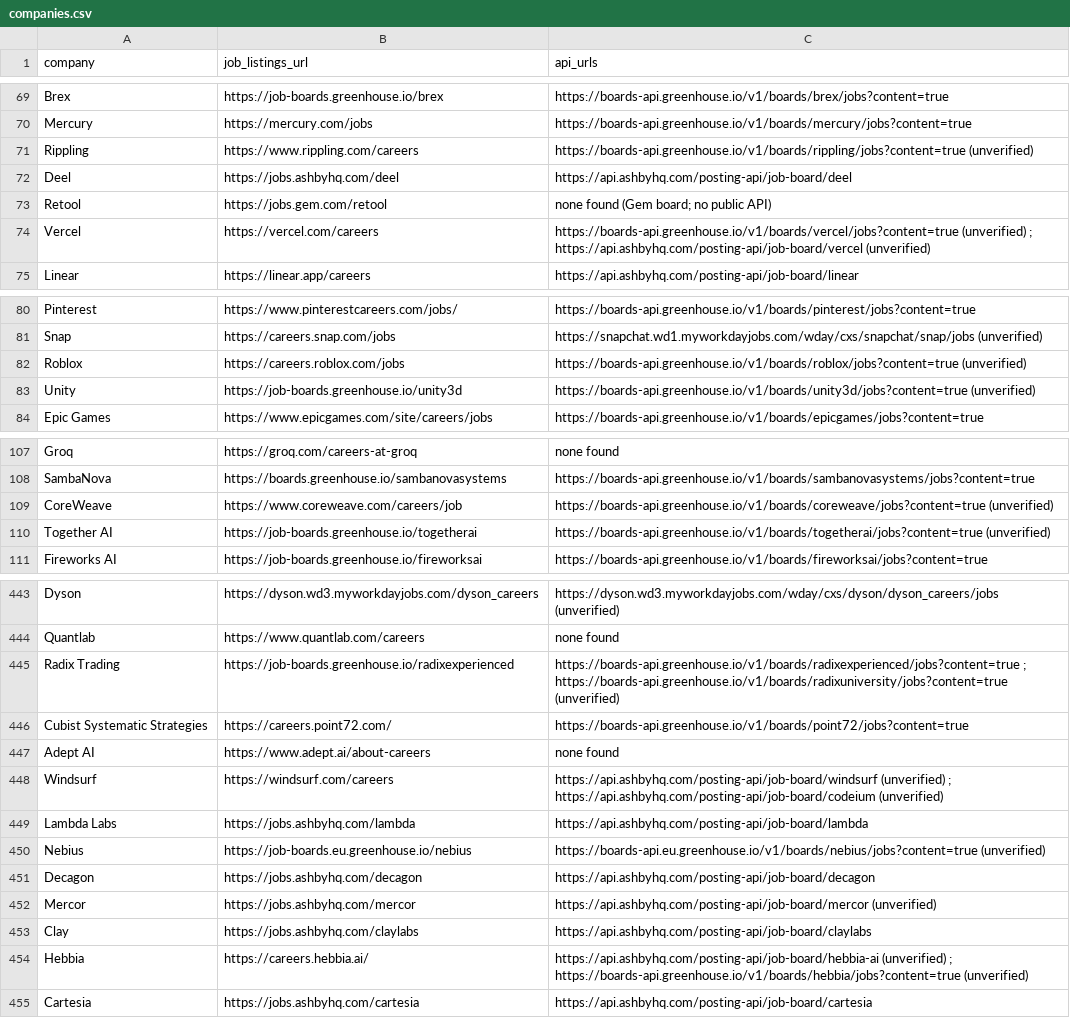
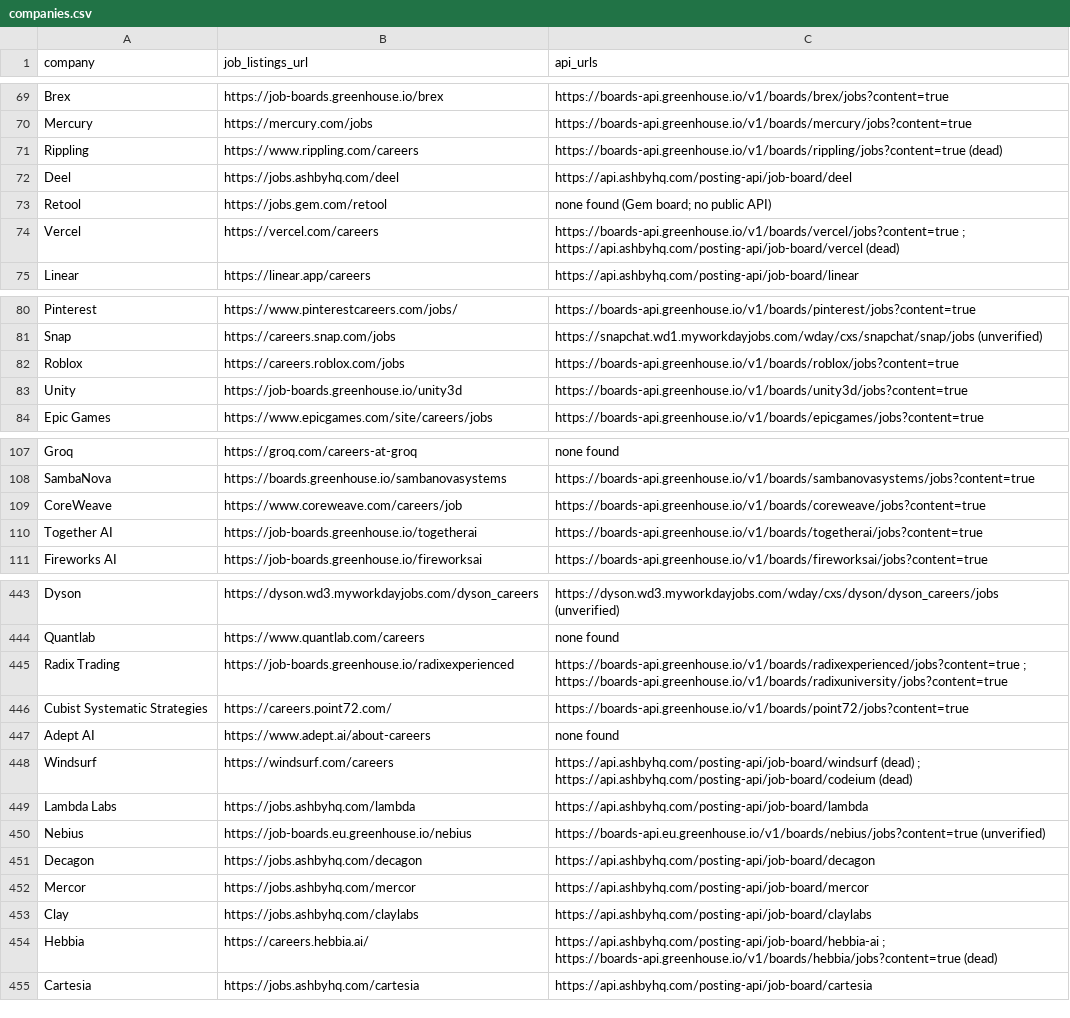
Before and after one commit to douglasichen/internships, a CSV file: companies.csv, drawn as a sheet; only a part is shown, gaps mark what is left out; the diff covers the shown part only.

```diff
--- a/companies.csv
+++ b/companies.csv
@@ -70,6 +70,6 @@ Brex,https://job-boards.greenhouse.io/brex,https://boards-api.greenhouse.io/v1/b
 Mercury,https://mercury.com/jobs,https://boards-api.greenhouse.io/v1/boards/mercury/jobs?content=true
-Rippling,https://www.rippling.com/careers,https://boards-api.greenhouse.io/v1/boards/rippling/jobs?content=true (unverified)
+Rippling,https://www.rippling.com/careers,https://boards-api.greenhouse.io/v1/boards/rippling/jobs?content=true (dead)
 Deel,https://jobs.ashbyhq.com/deel,https://api.ashbyhq.com/posting-api/job-board/deel
 Retool,https://jobs.gem.com/retool,none found (Gem board; no public API)
-Vercel,https://vercel.com/careers,https://boards-api.greenhouse.io/v1/boards/vercel/jobs?content=true (unverified) ; https://api.ashbyhq.com/posting-api/job-board/vercel (unverified)
+Vercel,https://vercel.com/careers,https://boards-api.greenhouse.io/v1/boards/vercel/jobs?content=true ; https://api.ashbyhq.com/posting-api/job-board/vercel (dead)
 Linear,https://linear.app/careers,https://api.ashbyhq.com/posting-api/job-board/linear
@@ -81,4 +81,4 @@ Pinterest,https://www.pinterestcareers.com/jobs/,https://boards-api.greenhouse.i
 Snap,https://careers.snap.com/jobs,https://snapchat.wd1.myworkdayjobs.com/wday/cxs/snapchat/snap/jobs (unverified)
-Roblox,https://careers.roblox.com/jobs,https://boards-api.greenhouse.io/v1/boards/roblox/jobs?content=true (unverified)
-Unity,https://job-boards.greenhouse.io/unity3d,https://boards-api.greenhouse.io/v1/boards/unity3d/jobs?content=true (unverified)
+Roblox,https://careers.roblox.com/jobs,https://boards-api.greenhouse.io/v1/boards/roblox/jobs?content=true
+Unity,https://job-boards.greenhouse.io/unity3d,https://boards-api.greenhouse.io/v1/boards/unity3d/jobs?content=true
 Epic Games,https://www.epicgames.com/site/careers/jobs,https://boards-api.greenhouse.io/v1/boards/epicgames/jobs?content=true
@@ -108,4 +108,4 @@ Groq,https://groq.com/careers-at-groq,none found
 SambaNova,https://boards.greenhouse.io/sambanovasystems,https://boards-api.greenhouse.io/v1/boards/sambanovasystems/jobs?content=true
-CoreWeave,https://www.coreweave.com/careers/job,https://boards-api.greenhouse.io/v1/boards/coreweave/jobs?content=true (unverified)
-Together AI,https://job-boards.greenhouse.io/togetherai,https://boards-api.greenhouse.io/v1/boards/togetherai/jobs?content=true (unverified)
+CoreWeave,https://www.coreweave.com/careers/job,https://boards-api.greenhouse.io/v1/boards/coreweave/jobs?content=true
+Together AI,https://job-boards.greenhouse.io/togetherai,https://boards-api.greenhouse.io/v1/boards/togetherai/jobs?content=true
 Fireworks AI,https://job-boards.greenhouse.io/fireworksai,https://boards-api.greenhouse.io/v1/boards/fireworksai/jobs?content=true
@@ -444,6 +444,6 @@ Dyson,https://dyson.wd3.myworkdayjobs.com/dyson_careers,https://dyson.wd3.mywork
 Quantlab,https://www.quantlab.com/careers,none found
-Radix Trading,https://job-boards.greenhouse.io/radixexperienced,https://boards-api.greenhouse.io/v1/boards/radixexperienced/jobs?content=true ; https://boards-api.greenhouse.io/v1/boards/radixuniversity/jobs?content=true (unverified)
+Radix Trading,https://job-boards.greenhouse.io/radixexperienced,https://boards-api.greenhouse.io/v1/boards/radixexperienced/jobs?content=true ; https://boards-api.greenhouse.io/v1/boards/radixuniversity/jobs?content=true
 Cubist Systematic Strategies,https://careers.point72.com/,https://boards-api.greenhouse.io/v1/boards/point72/jobs?content=true
 Adept AI,https://www.adept.ai/about-careers,none found
-Windsurf,https://windsurf.com/careers,https://api.ashbyhq.com/posting-api/job-board/windsurf (unverified) ; https://api.ashbyhq.com/posting-api/job-board/codeium (unverified)
+Windsurf,https://windsurf.com/careers,https://api.ashbyhq.com/posting-api/job-board/windsurf (dead) ; https://api.ashbyhq.com/posting-api/job-board/codeium (dead)
 Lambda Labs,https://jobs.ashbyhq.com/lambda,https://api.ashbyhq.com/posting-api/job-board/lambda
@@ -451,5 +451,5 @@ Nebius,https://job-boards.eu.greenhouse.io/nebius,https://boards-api.eu.greenhou
 Decagon,https://jobs.ashbyhq.com/decagon,https://api.ashbyhq.com/posting-api/job-board/decagon
-Mercor,https://jobs.ashbyhq.com/mercor,https://api.ashbyhq.com/posting-api/job-board/mercor (unverified)
+Mercor,https://jobs.ashbyhq.com/mercor,https://api.ashbyhq.com/posting-api/job-board/mercor
 Clay,https://jobs.ashbyhq.com/claylabs,https://api.ashbyhq.com/posting-api/job-board/claylabs
-Hebbia,https://careers.hebbia.ai/,https://api.ashbyhq.com/posting-api/job-board/hebbia-ai (unverified) ; https://boards-api.greenhouse.io/v1/boards/hebbia/jobs?content=true (unverified)
+Hebbia,https://careers.hebbia.ai/,https://api.ashbyhq.com/posting-api/job-board/hebbia-ai ; https://boards-api.greenhouse.io/v1/boards/hebbia/jobs?content=true (dead)
 Cartesia,https://jobs.ashbyhq.com/cartesia,https://api.ashbyhq.com/posting-api/job-board/cartesia
```
Also changed, not shown: 57 edited cells elsewhere in this file.
